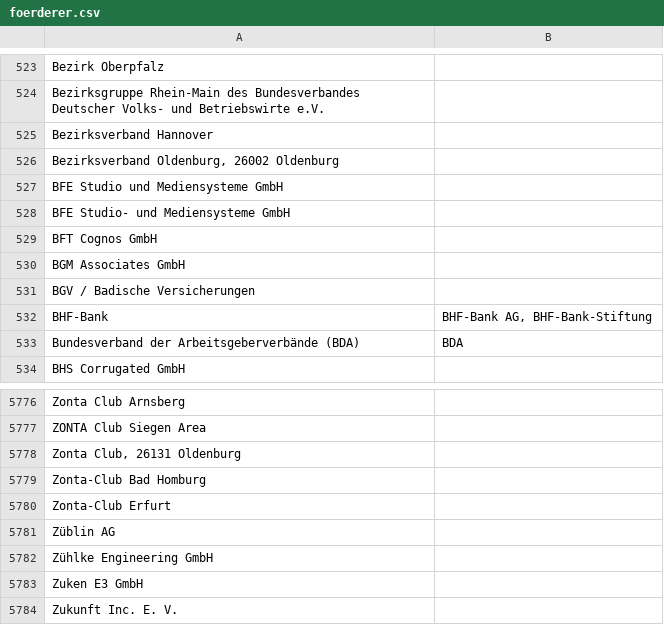
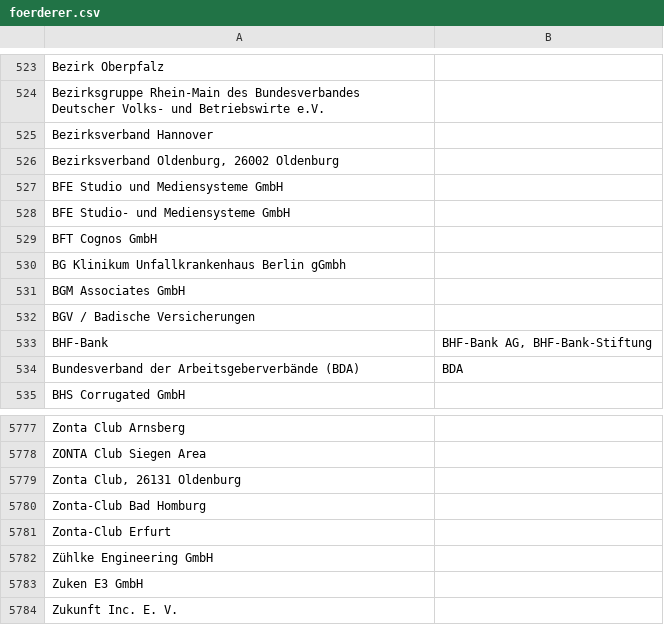
Before and after one commit to netAction/hochschulwatch, a CSV file: import/daten/foerderer.csv, drawn as a sheet; only a part is shown, gaps mark what is left out; removed rows and columns are numbered as before the commit, all else as after; the diff names each change by its address in the sheet, - before the commit and + after, or states it on an @@ line.

Commit message:
Update foerderer.csv
Korrektur

```diff
--- a/import/daten/foerderer.csv
+++ b/import/daten/foerderer.csv
+row 530: BG Klinikum Unfallkrankenhaus Berlin gGmbh
-row 5781: Züblin AG
```
